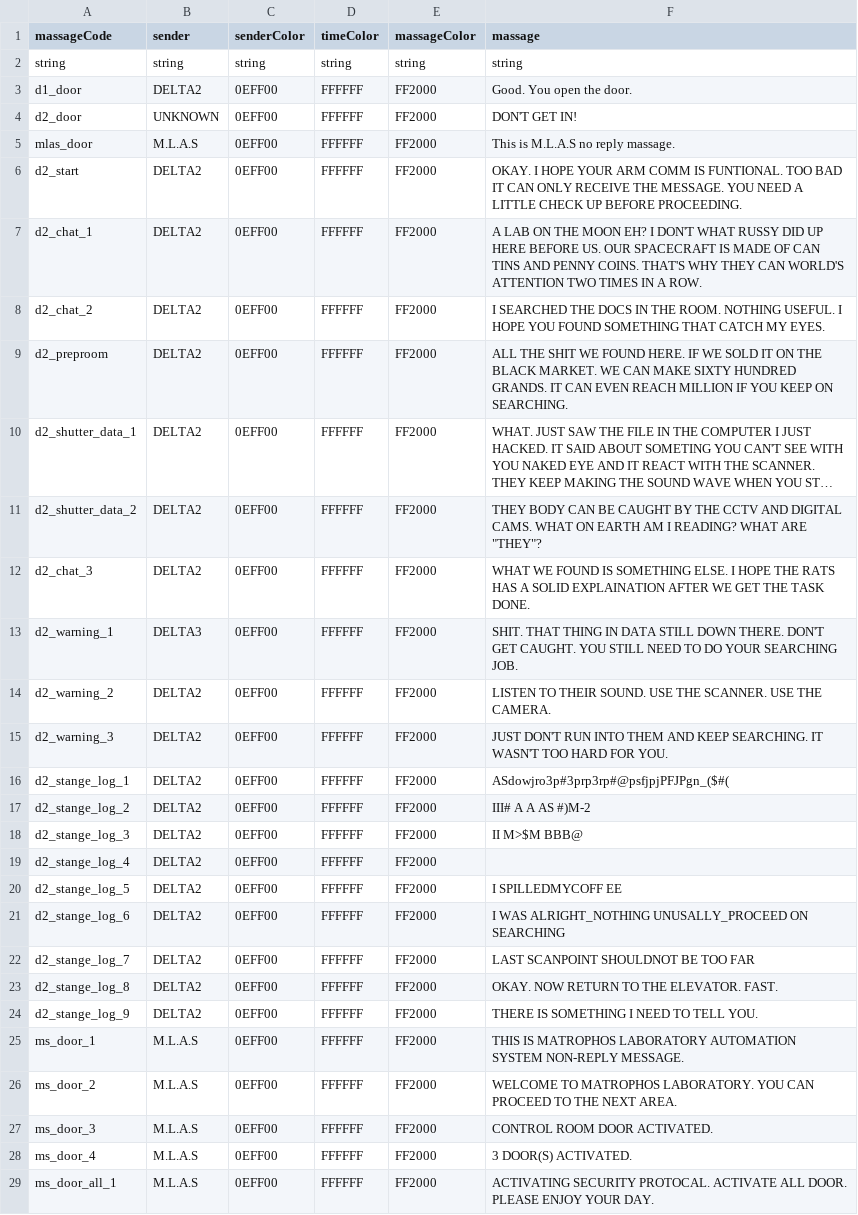
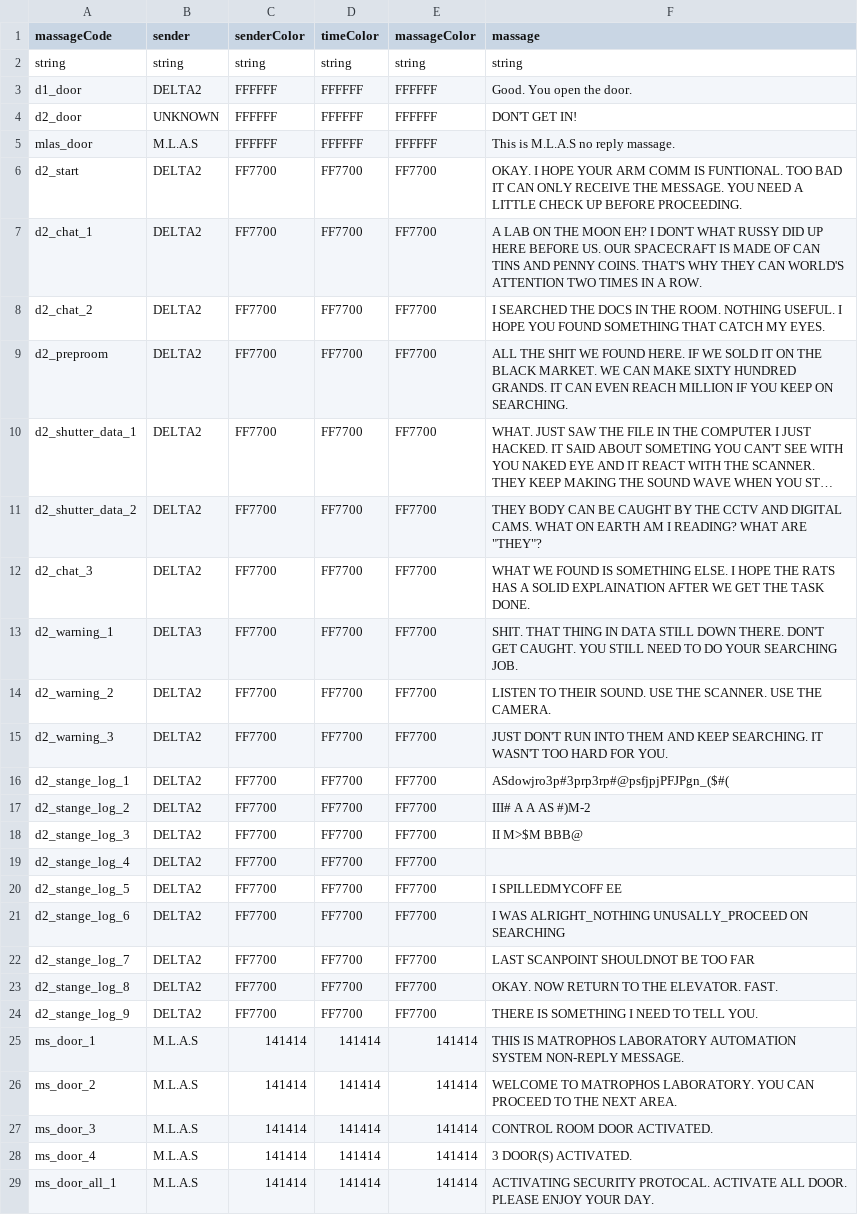
Before and after one commit to panit100/HorrorGameJam2023, a CSV file: Assets/StreamingAssets/Data/CSVData/MassageLogData.csv, drawn as a sheet; only a part is shown; long unchanged cells end in …; the diff covers the shown part only; the diff names each change by its address in the sheet, - before the commit and + after, or states it on an @@ line.

```diff
--- a/Assets/StreamingAssets/Data/CSVData/MassageLogData.csv
+++ b/Assets/StreamingAssets/Data/CSVData/MassageLogData.csv
-C3:C5 (senderColor): 0EFF00
+C3:C5 (senderColor): FFFFFF
-E3:E5 (massageColor): FF2000
+E3:E5 (massageColor): FFFFFF
-C6:C24 (senderColor): 0EFF00
+C6:C24 (senderColor): FF7700
-D6:D24 (timeColor): FFFFFF
+D6:D24 (timeColor): FF7700
-E6:E24 (massageColor): FF2000
+E6:E24 (massageColor): FF7700
-C25:C29 (senderColor): 0EFF00
+C25:C29 (senderColor): 141414
-D25:D29 (timeColor): FFFFFF
+D25:D29 (timeColor): 141414
-E25:E29 (massageColor): FF2000
+E25:E29 (massageColor): 141414
```
Also changed, not shown: 42 edited cells elsewhere in this file, Assets/StreamingAssets/Data/CSVData/ObjectiveData.csv, 8 other files.
